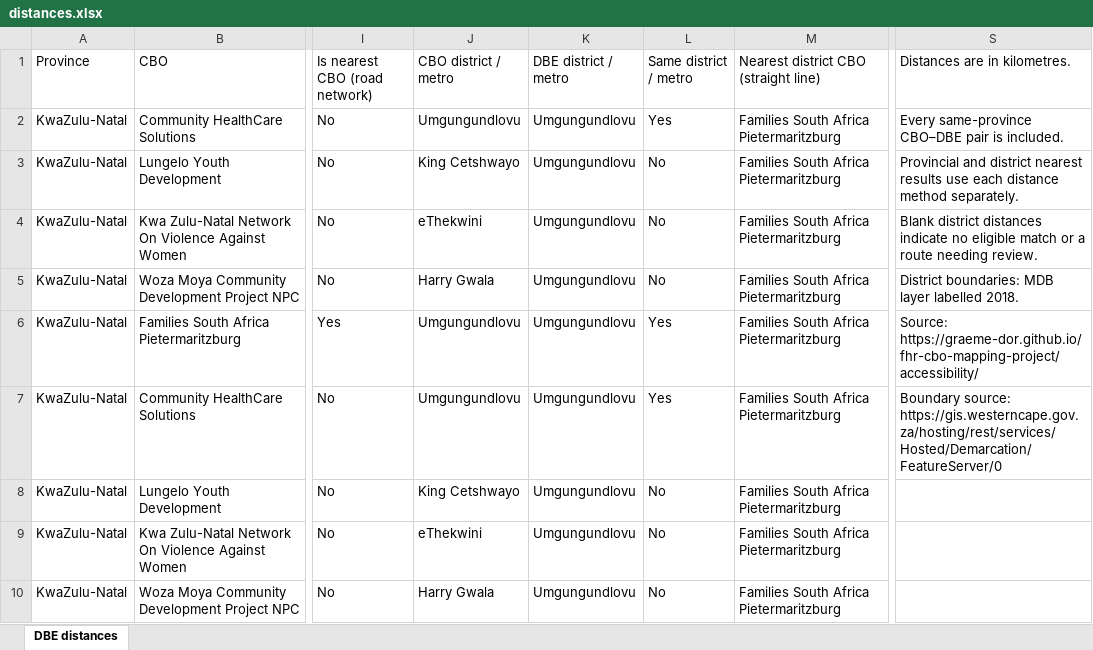
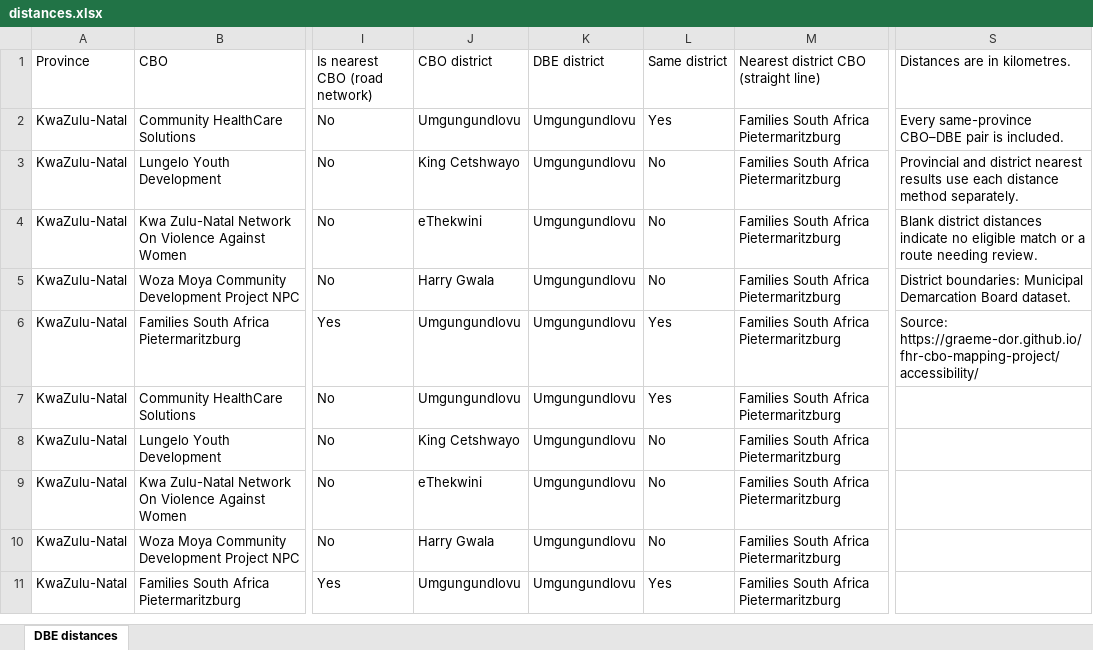
Before and after one commit to graeme-dor/fhr-cbo-mapping-project, an Excel workbook: web/accessibility/data/distances.xlsx, sheet DBE distances, drawn as a sheet; only a part is shown, gaps mark what is left out; the shorter side is filled out with more unchanged rows; values as stored, in another font and other column widths than the file's, no cell formats; table styles not drawn; the diff names each change by its address in the sheet, - before the commit and + after, or states it on an @@ line.

Commit message:
Simplify map acknowledgements and Excel formatting

```diff
--- a/web/accessibility/data/distances.xlsx (sheet DBE distances)
+++ b/web/accessibility/data/distances.xlsx (sheet DBE distances)
-J1: CBO district / metro
+J1: CBO district
-K1: DBE district / metro
+K1: DBE district
-L1: Same district / metro
+L1: Same district
-S5 (Distances are in kilometres.): District boundaries: MDB layer labelled 2018.
+S5 (Distances are in kilometres.): District boundaries: Municipal Demarcation Board dataset.
-S7 (Distances are in kilometres.): Boundary source: https://gis.westerncape.gov.za/hosting/rest/services/Hosted/Demarcation/FeatureServer/0
+S7 (Distances are in kilometres.): (empty)
```
Also changed, not shown: cell formats, web/accessibility/data/fhr-distances.xlsx, 9 other files.
